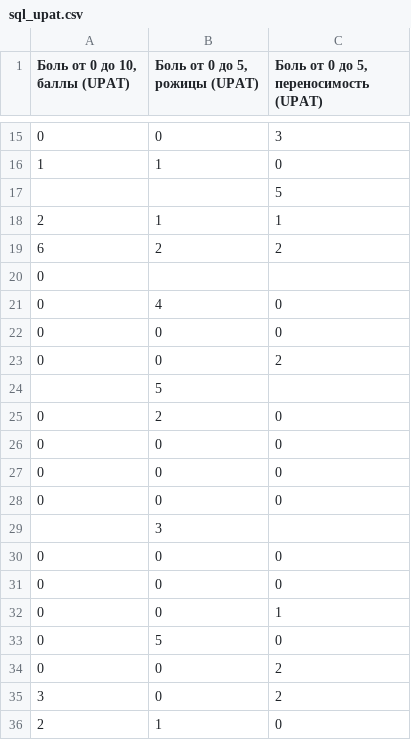
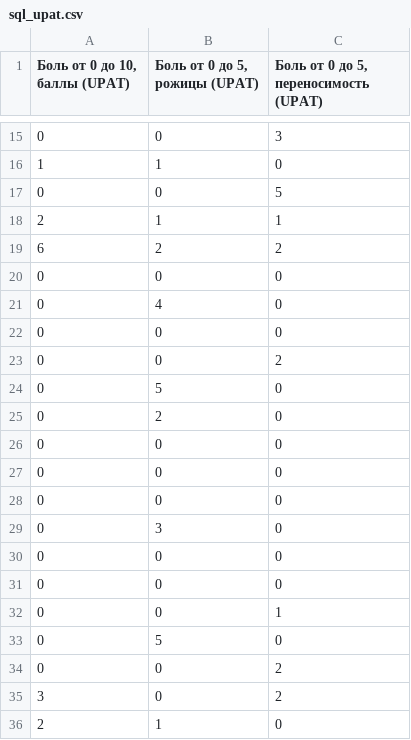
Before and after one commit to p1m-ortho/xs-stmz-methodology, a CSV file: sql_upat.csv, drawn as a sheet; only a part is shown, gaps mark what is left out.

Commit message:
Добавить резюме по UPAT

```diff
--- a/sql_upat.csv
+++ b/sql_upat.csv
@@ -16,6 +16,6 @@
 1,1,0
-"","",5
+0,0,5
 2,1,1
 6,2,2
-0,"",""
+0,0,0
 0,4,0
@@ -23,3 +23,3 @@
 0,0,2
-"",5,""
+0,5,0
 0,2,0
@@ -28,3 +28,3 @@
 0,0,0
-"",3,""
+0,3,0
 0,0,0
```
Also changed, not shown: 1 other file.
